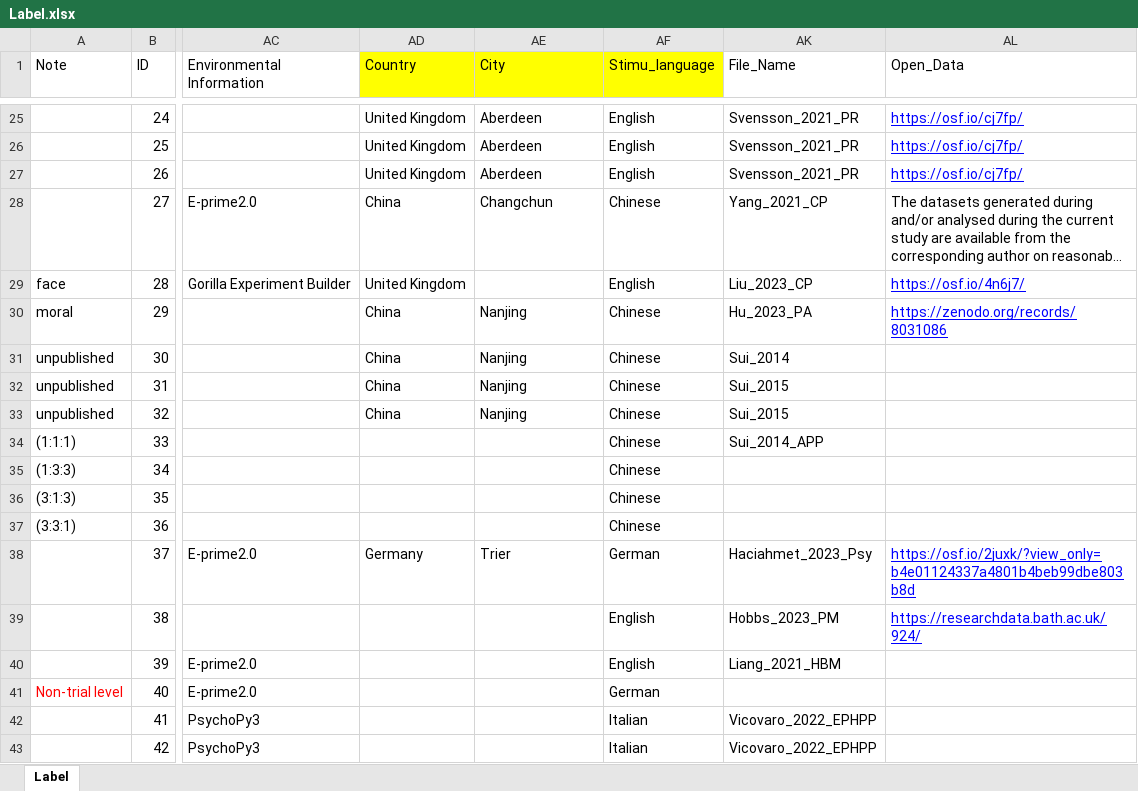
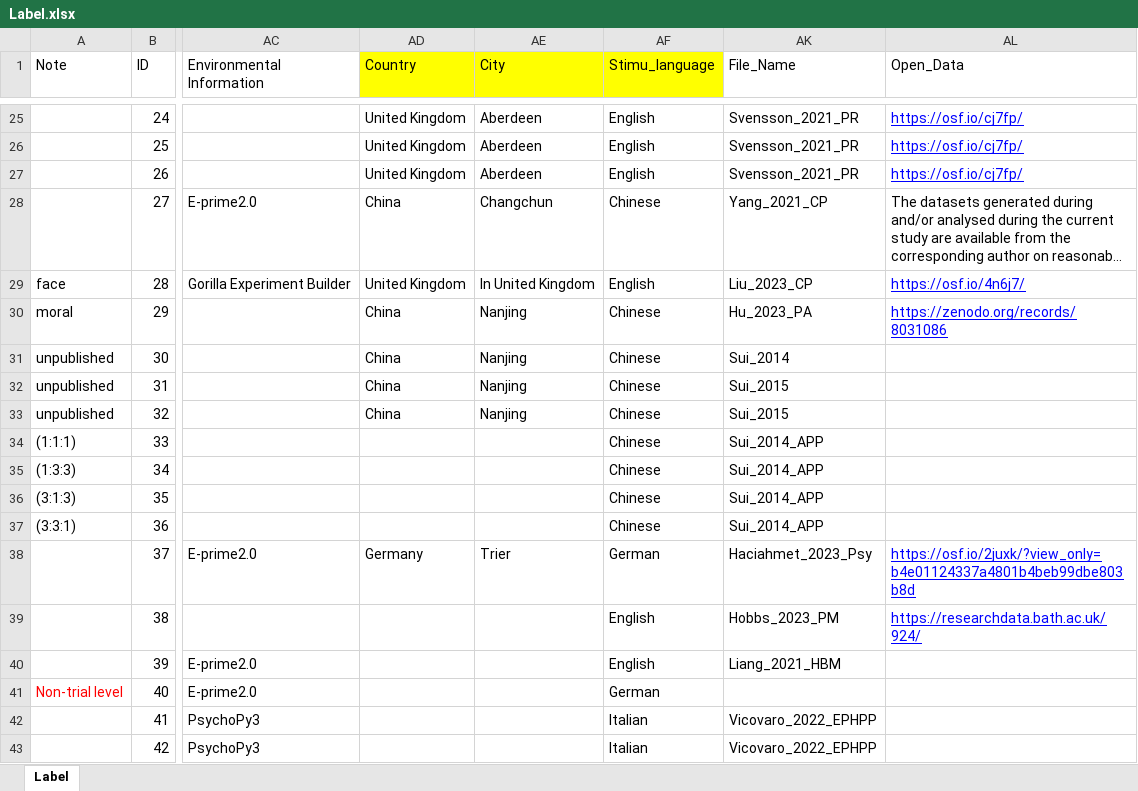
Before and after one commit to WangOldBig/SPE_Database, an Excel workbook: Label.xlsx, sheet Label, drawn as a sheet; only a part is shown, gaps mark what is left out; long unchanged cells end in …; values as stored, in another font and other column widths than the file's, no borders; the diff names each change by its address in the sheet, - before the commit and + after, or states it on an @@ line.

```diff
--- a/Label.xlsx (sheet Label)
+++ b/Label.xlsx (sheet Label)
-AE29 (City): (empty)
+AE29 (City): In United Kingdom
-AK35:AK37 (File_Name): (empty)
+AK35:AK37 (File_Name): Sui_2014_APP
```
Also changed, not shown: 5 other files.
